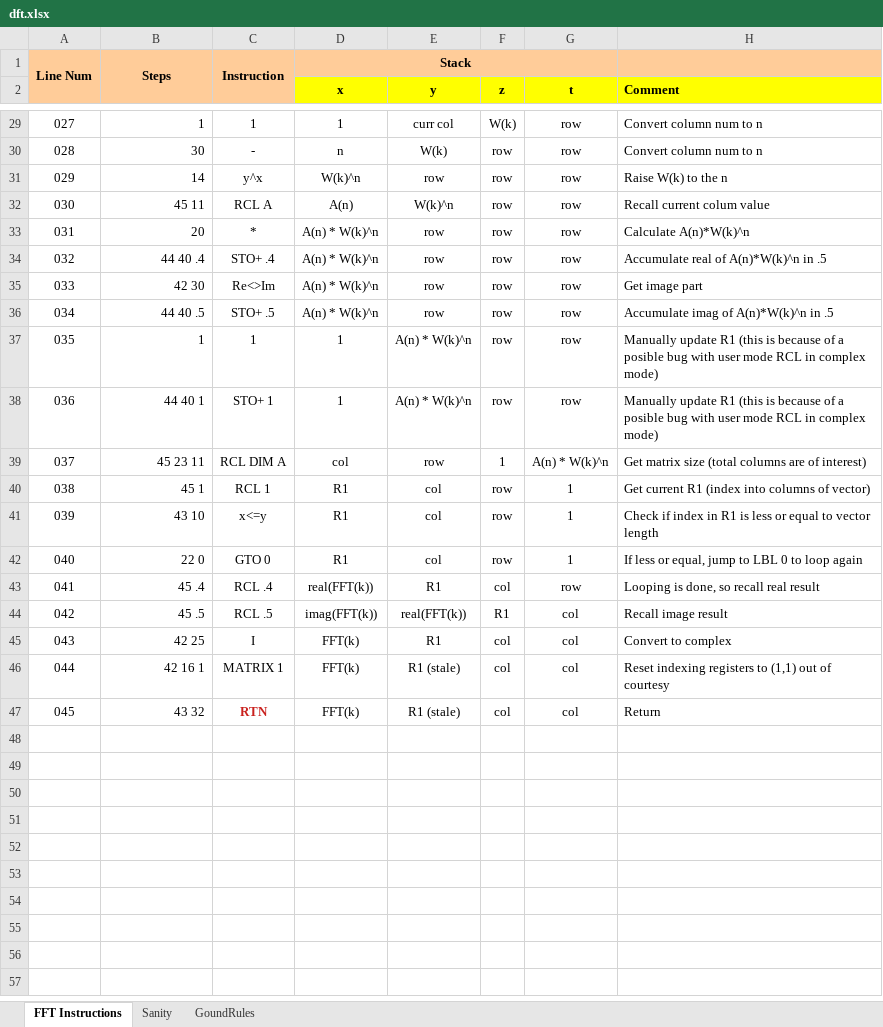
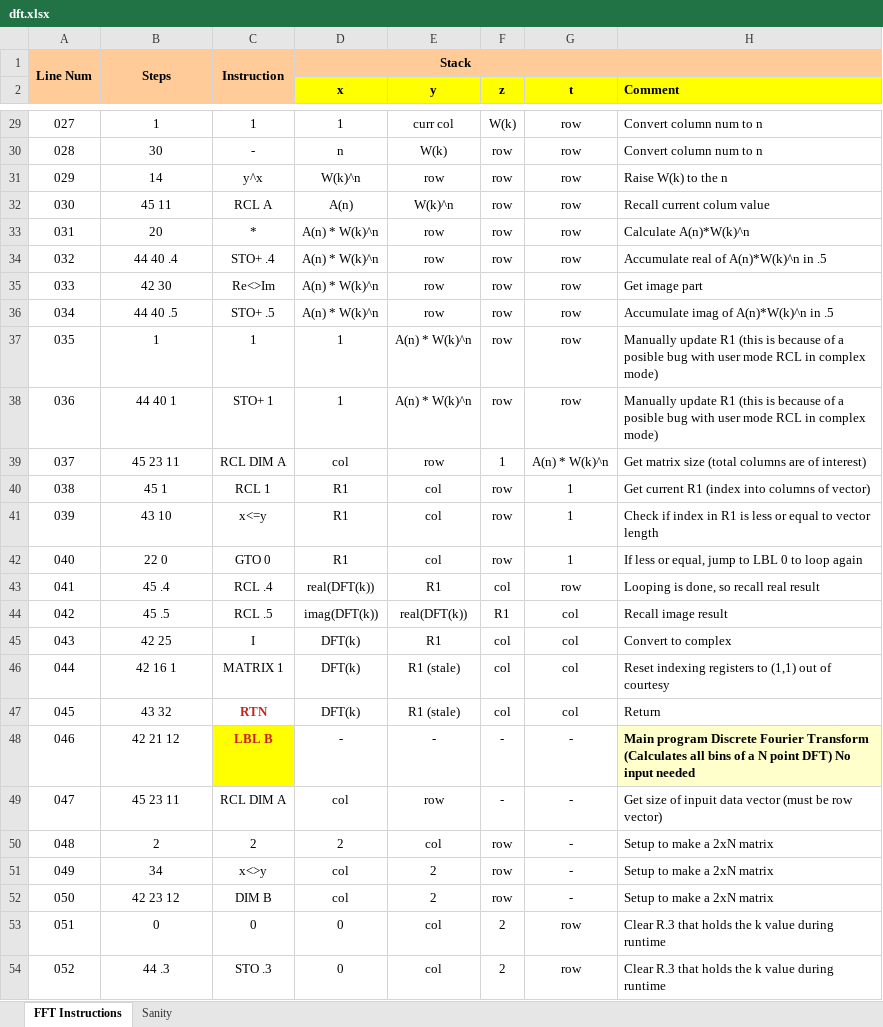
Before and after one commit to tranka2010/hp15c-software-pacs, an Excel workbook: engineering_basics/dft/dft.xlsx, sheet FFT Instructions, drawn as a sheet; only a part is shown, gaps mark what is left out; values as stored, in another font and other column widths than the file's, no borders; conditional formats not drawn; the diff covers the shown part only; the diff names each change by its address in the sheet, - before the commit and + after, or states it on an @@ line.

Commit message:
Update dft.xlsx
Full N-point DFT

```diff
--- a/engineering_basics/dft/dft.xlsx (sheet FFT Instructions)
+++ b/engineering_basics/dft/dft.xlsx (sheet FFT Instructions)
-sheet tab: GoundRules
-B29:B47 alignment: right
+B29:B47 alignment: center
-D43 (x): real(FFT(k))
+D43 (x): real(DFT(k))
-D44 (x): imag(FFT(k))
+D44 (x): imag(DFT(k))
-E44 (y): real(FFT(k))
+E44 (y): real(DFT(k))
-D45:D47 (x): FFT(k)
+D45:D47 (x): DFT(k)
+row 48: 046 | 42 21 12 | LBL B | - | - | - | - | Main program Discrete Fourier Transform (Calculates all bins of a N point DFT) No input needed
+row 49: 047 | 45 23 11 | RCL DIM A | col | row | - | - | Get size of inpuit data vector (must be row vector)
+row 50: 048 | 2 | 2 | 2 | col | row | - | Setup to make a 2xN matrix
+row 51: 049 | 34 | x<>y | col | 2 | row | - | Setup to make a 2xN matrix
+row 52: 050 | 42 23 12 | DIM B | col | 2 | row | - | Setup to make a 2xN matrix
+row 53: 051 | 0 | 0 | 0 | col | 2 | row | Clear R.3 that holds the k value during runtime
+row 54: 052 | 44 .3 | STO .3 | 0 | col | 2 | row | Clear R.3 that holds the k value during runtime
```
Also changed, not shown: 22 added rows, 11 edited cells and cell formats elsewhere in this sheet, sheet Sanity.
